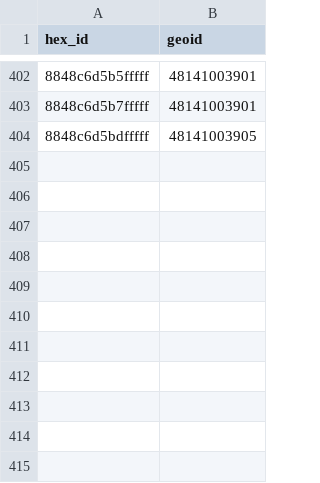
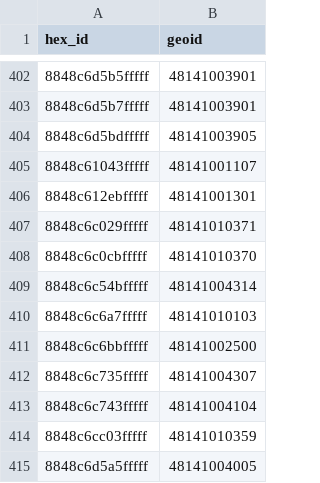
Before and after one commit to hoffmanap/rentcast_ep, a CSV file: ami-feasibility/hex_tract_lookup.csv, drawn as a sheet; only a part is shown, gaps mark what is left out.

```diff
--- a/ami-feasibility/hex_tract_lookup.csv
+++ b/ami-feasibility/hex_tract_lookup.csv
@@ -404 +404,12 @@ hex_id,geoid
 8848c6d5bdfffff,48141003905
+8848c61043fffff,48141001107
+8848c612ebfffff,48141001301
+8848c6c029fffff,48141010371
+8848c6c0cbfffff,48141010370
+8848c6c54bfffff,48141004314
+8848c6c6a7fffff,48141010103
+8848c6c6bbfffff,48141002500
+8848c6c735fffff,48141004307
+8848c6c743fffff,48141004104
+8848c6cc03fffff,48141010359
+8848c6d5a5fffff,48141004005
```
Also changed, not shown: ami-feasibility/ami_affordability_history.csv, 1 other file.
